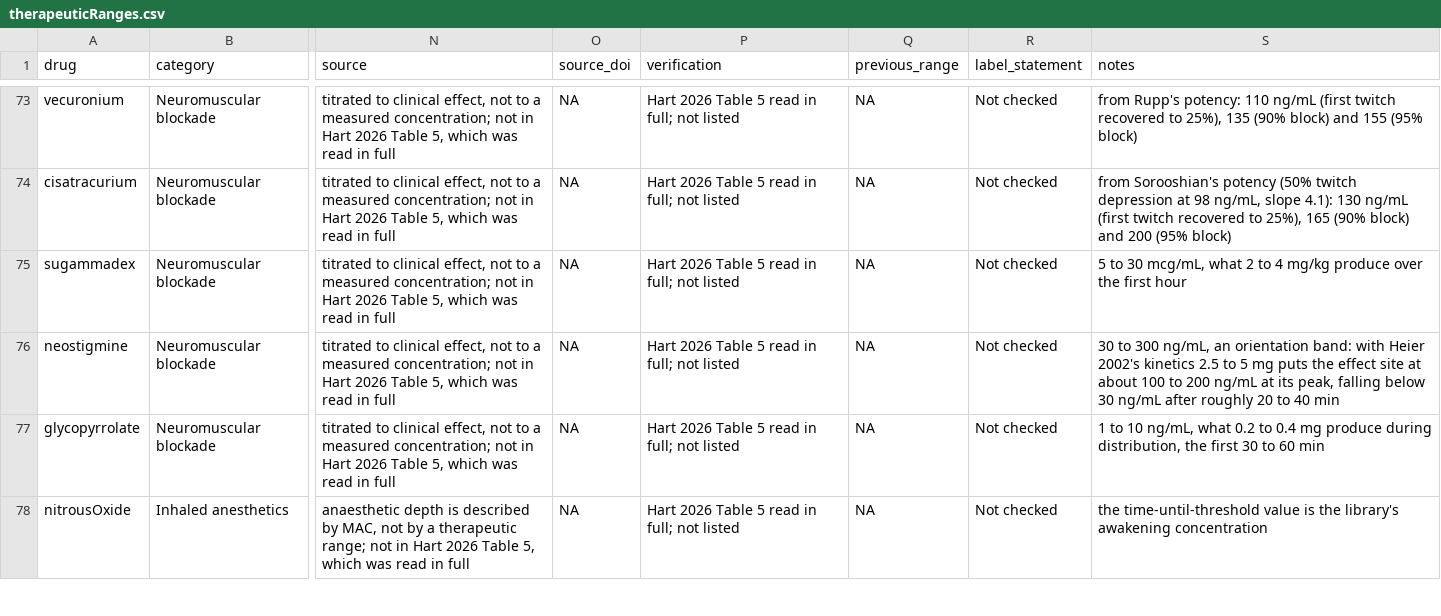
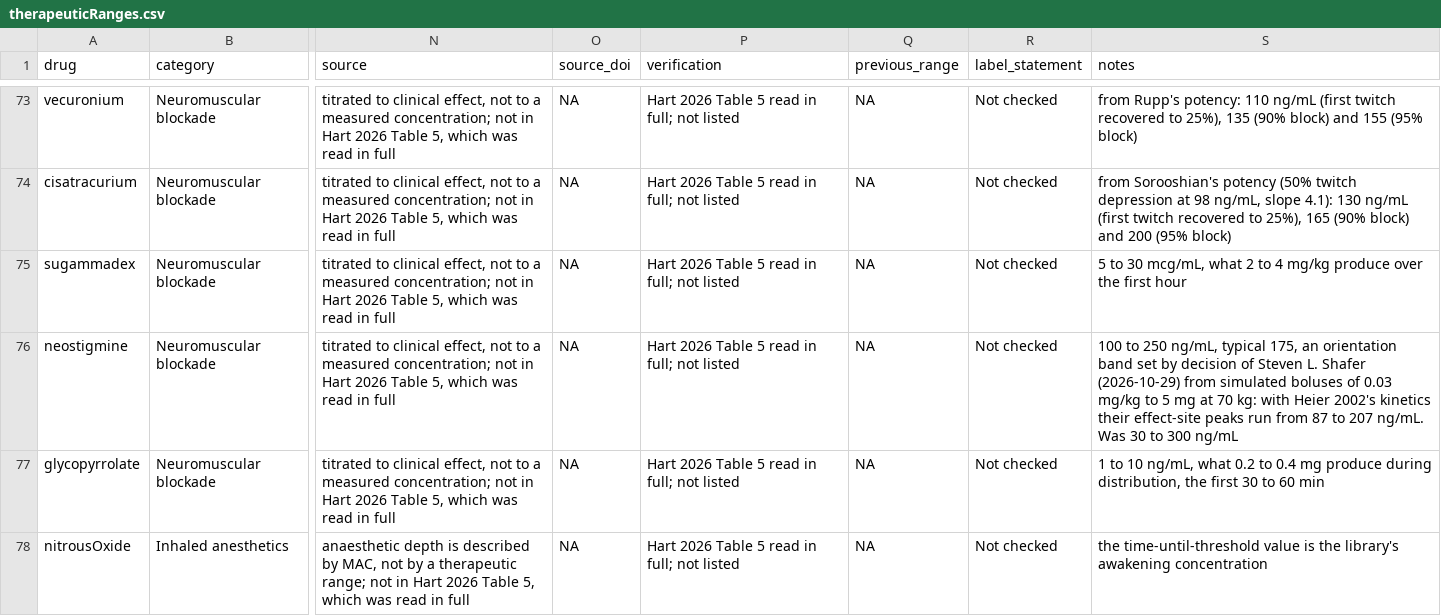
Before and after one commit to StevenLShafer/stanpumpR, a CSV file: inst/extdata/therapeuticRanges.csv, drawn as a sheet; only a part is shown, gaps mark what is left out; the diff names each change by its address in the sheet, - before the commit and + after, or states it on an @@ line.

```diff
--- a/inst/extdata/therapeuticRanges.csv
+++ b/inst/extdata/therapeuticRanges.csv
-S76 (notes): 30 to 300 ng/mL, an orientation band: with Heier 2002's kinetics 2.5 to 5 mg puts the effect site at about 100 to 200 ng/mL at its peak, falling below 30 ng/mL after roughly 20 to 40 min
+S76 (notes): 100 to 250 ng/mL, typical 175, an orientation band set by decision of Steven L. Shafer (2026-10-29) from simulated boluses of 0.03 mg/kg to 5 mg at 70 kg: with Heier 2002's kinetics their effect-site peaks run from 87 to 207 ng/mL. Was 30 to 300 ng/mL
```
Also changed, not shown: inst/extdata/drugDefaults_global.csv, 3 other files.
